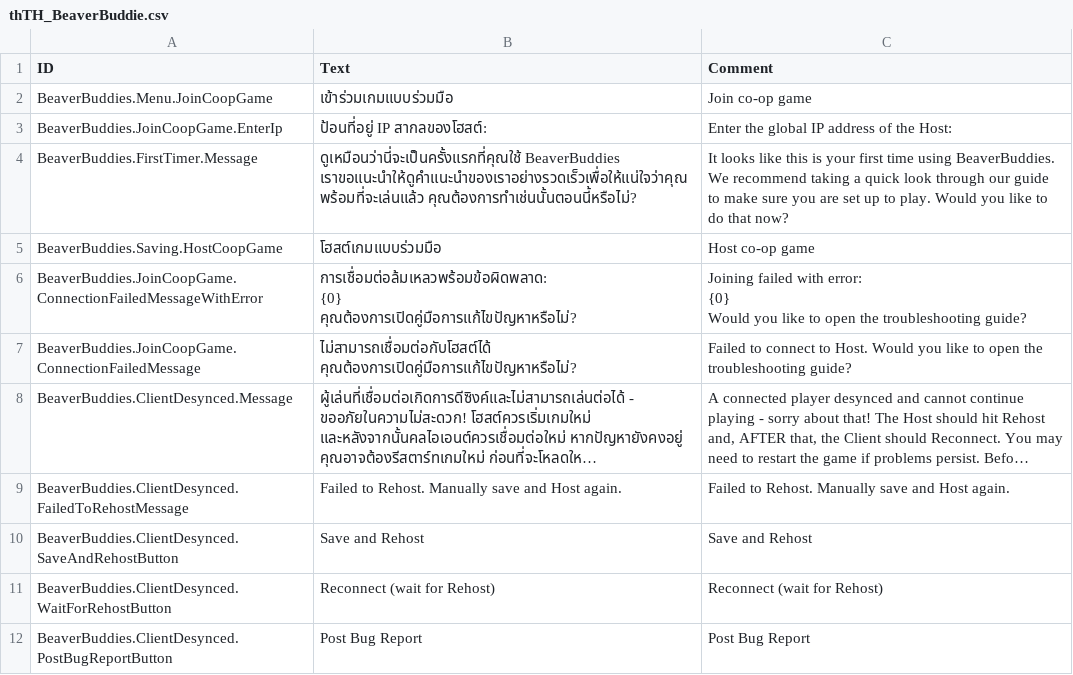
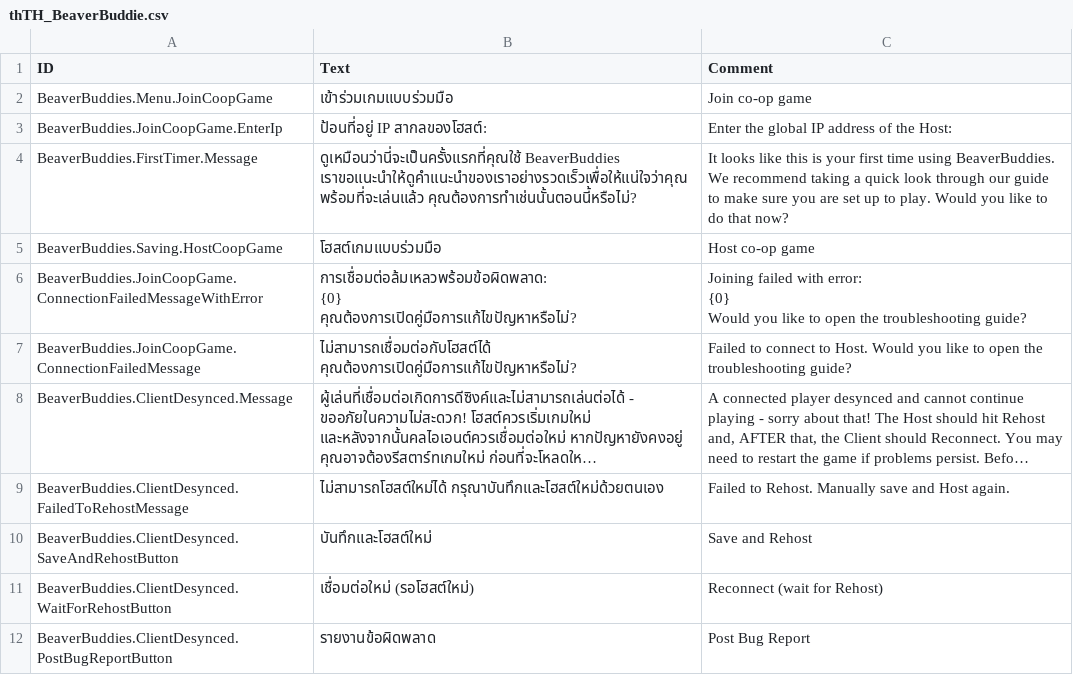
Before and after one commit to thomaswp/BeaverBuddies, a CSV file: BeaverBuddies/Localizations/thTH_BeaverBuddie.csv, drawn as a sheet; long unchanged cells end in …; the diff names each change by its address in the sheet, - before the commit and + after, or states it on an @@ line.

```diff
--- a/BeaverBuddies/Localizations/thTH_BeaverBuddie.csv
+++ b/BeaverBuddies/Localizations/thTH_BeaverBuddie.csv
-B9 (Text): Failed to Rehost. Manually save and Host again.
+B9 (Text): ไม่สามารถโฮสต์ใหม่ได้ กรุณาบันทึกและโฮสต์ใหม่ด้วยตนเอง
-B10 (Text): Save and Rehost
+B10 (Text): บันทึกและโฮสต์ใหม่
-B11 (Text): Reconnect (wait for Rehost)
+B11 (Text): เชื่อมต่อใหม่ (รอโฮสต์ใหม่)
-B12 (Text): Post Bug Report
+B12 (Text): รายงานข้อผิดพลาด
```
Also changed, not shown: BeaverBuddies/Localizations/frFR_BeaverBuddie.csv, BeaverBuddies/Localizations/koKR_BeaverBuddie.csv, 11 other files.
